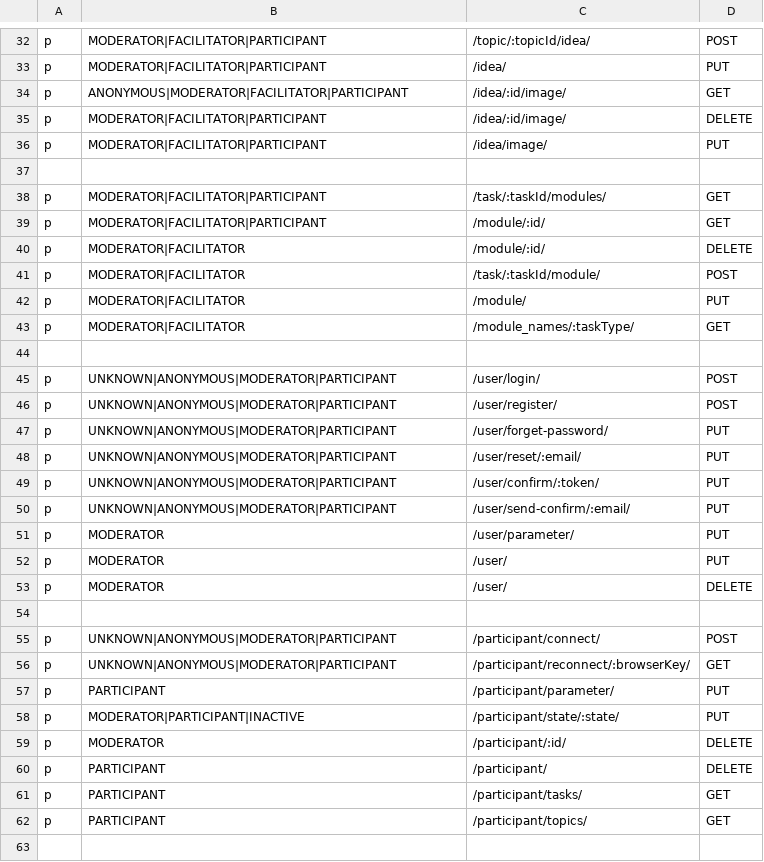
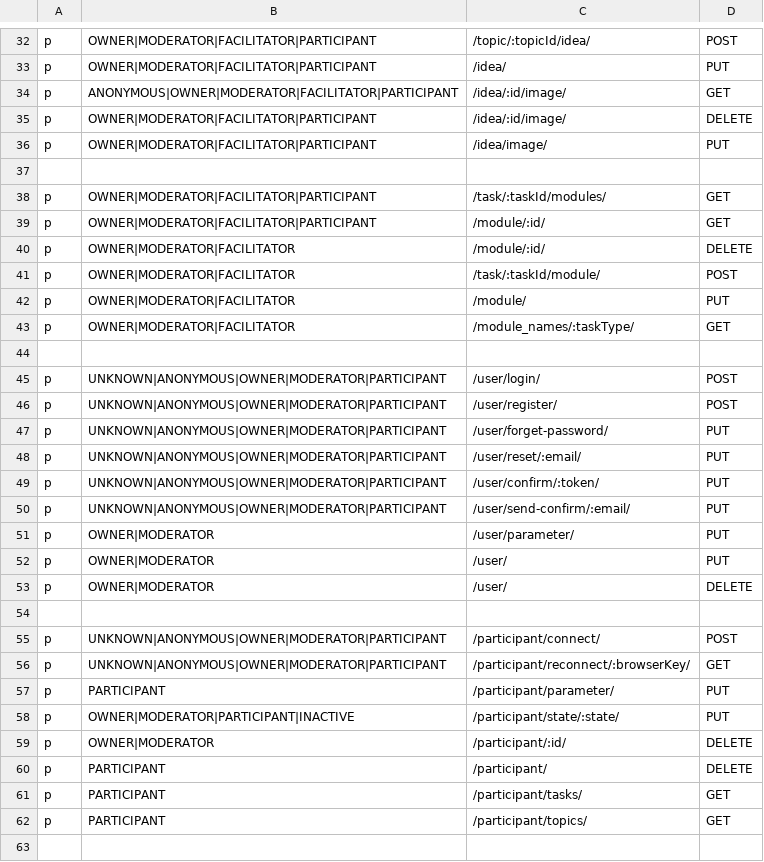
Before and after one commit to Playful-Interactive-Environments/SpaceHuddle, a CSV file: api/resources/auth/policy.csv, drawn as a sheet; only a part is shown, gaps mark what is left out; the diff covers the shown part only; the diff names each change by its address in the sheet, - before the commit and + after, or states it on an @@ line.

Commit message:
#backend: add owner role

```diff
--- a/api/resources/auth/policy.csv
+++ b/api/resources/auth/policy.csv
-B32:B33: MODERATOR|FACILITATOR|PARTICIPANT
+B32:B33: OWNER|MODERATOR|FACILITATOR|PARTICIPANT
-B34: ANONYMOUS|MODERATOR|FACILITATOR|PARTICIPANT
+B34: ANONYMOUS|OWNER|MODERATOR|FACILITATOR|PARTICIPANT
-B35:B36: MODERATOR|FACILITATOR|PARTICIPANT
+B35:B36: OWNER|MODERATOR|FACILITATOR|PARTICIPANT
-B38:B39: MODERATOR|FACILITATOR|PARTICIPANT
+B38:B39: OWNER|MODERATOR|FACILITATOR|PARTICIPANT
-B40:B43: MODERATOR|FACILITATOR
+B40:B43: OWNER|MODERATOR|FACILITATOR
-B45:B50: UNKNOWN|ANONYMOUS|MODERATOR|PARTICIPANT
+B45:B50: UNKNOWN|ANONYMOUS|OWNER|MODERATOR|PARTICIPANT
-B51:B53: MODERATOR
+B51:B53: OWNER|MODERATOR
-B55:B56: UNKNOWN|ANONYMOUS|MODERATOR|PARTICIPANT
+B55:B56: UNKNOWN|ANONYMOUS|OWNER|MODERATOR|PARTICIPANT
-B58: MODERATOR|PARTICIPANT|INACTIVE
+B58: OWNER|MODERATOR|PARTICIPANT|INACTIVE
-B59: MODERATOR
+B59: OWNER|MODERATOR
```
Also changed, not shown: 1 added row and 95 edited cells elsewhere in this file, 4 other files.
